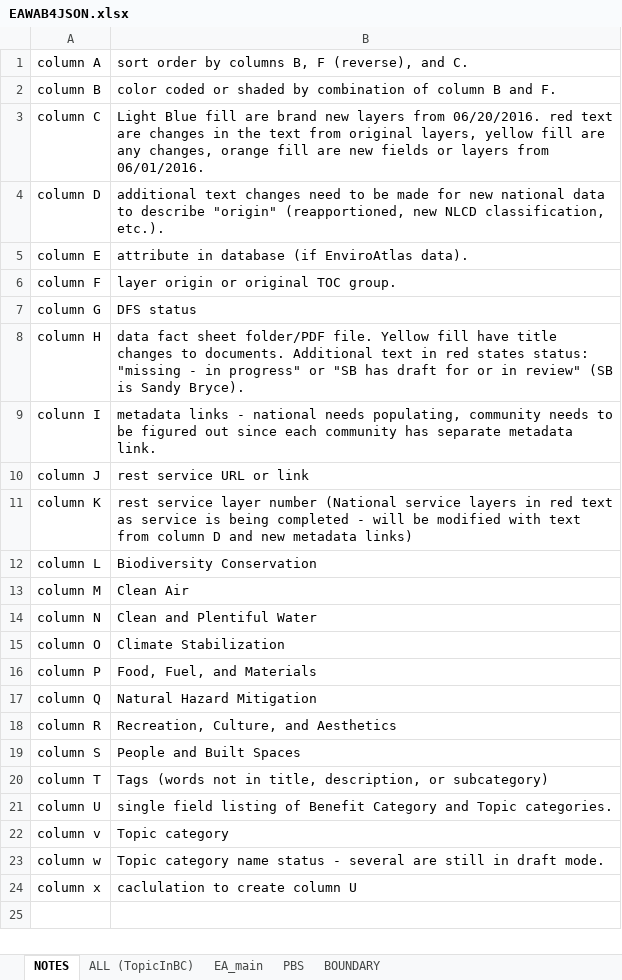
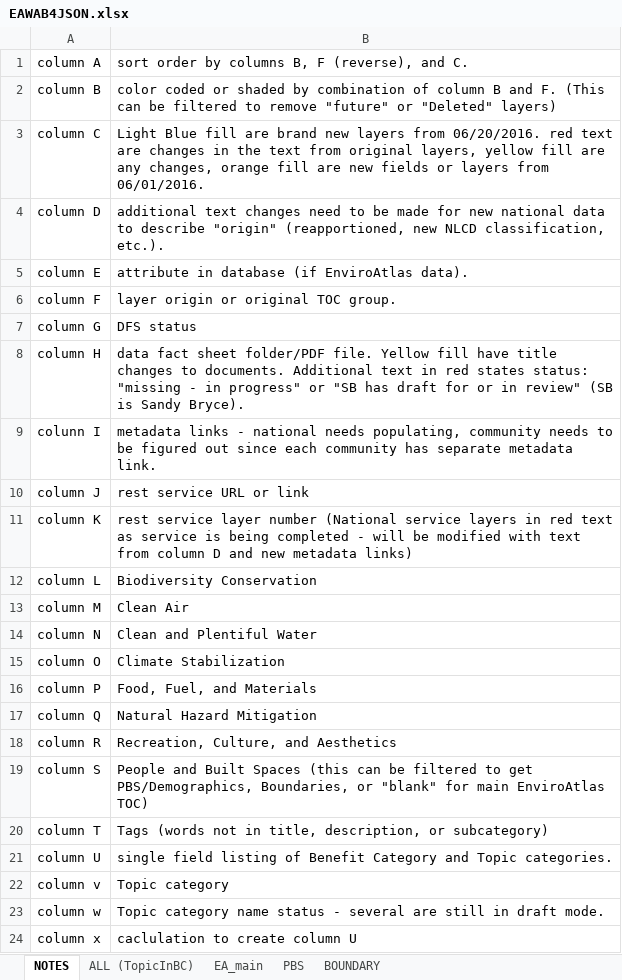
Before and after one commit to USEPA/EnviroAtlas_JSApp, an Excel workbook: scripts/EAWAB4JSON.xlsx, sheet NOTES, drawn as a sheet; values as stored, in another font and other column widths than the file's, no borders; the diff names each change by its address in the sheet, - before the commit and + after, or states it on an @@ line.

```diff
--- a/scripts/EAWAB4JSON.xlsx (sheet NOTES)
+++ b/scripts/EAWAB4JSON.xlsx (sheet NOTES)
-B2: …and F.
+B2: …and F. (This can be filtered to remove "future" or "Deleted" layers)
-B19: …Built Spaces
+B19: …Built Spaces (this can be filtered to get PBS/Demographics, Boundaries, or "blank" for main EnviroAtlas TOC)
```
Also changed, not shown: sheet EA_main, sheet ALL (TopicInBC), sheet BOUNDARY, sheet PBS, formulas that keep their value, charts or pictures, 4 other files.
